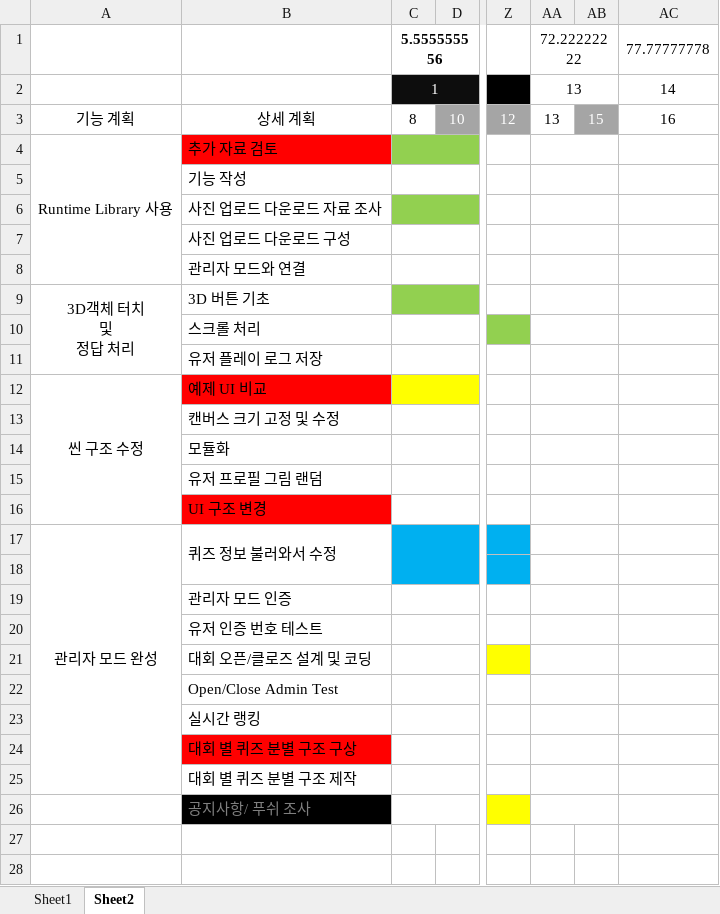
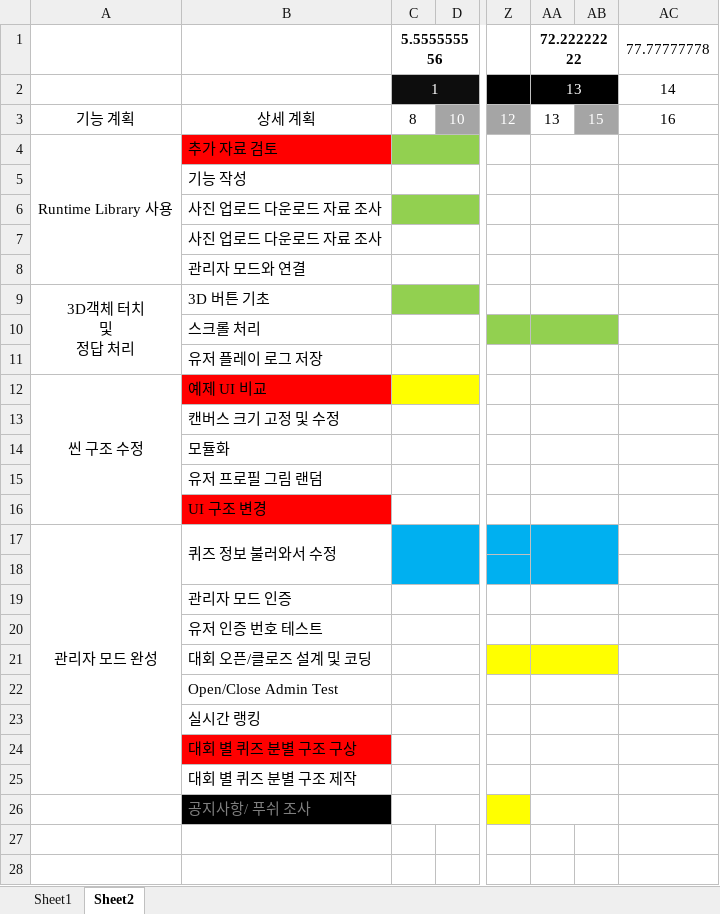
Before and after one commit to teamskh/REPORT, an Excel workbook: FindTreasure 일정표.xlsx, sheet Sheet2, drawn as a sheet; only a part is shown, gaps mark what is left out; values as stored, in another font and other column widths than the file's, no borders; the diff names each change by its address in the sheet, - before the commit and + after, or states it on an @@ line.

Commit message:
Update FindTreasure 일정표.xlsx

```diff
--- a/FindTreasure 일정표.xlsx (sheet Sheet2)
+++ b/FindTreasure 일정표.xlsx (sheet Sheet2)
-AA1 bold: off
+AA1 bold: on
-AA2:AB2 fill: none
+AA2:AB2 fill: #000000
-AA2 text colour: black
+AA2 text colour: #FFFFFF
-B7: 사진 업로드 다운로드 구성
+B7: 사진 업로드 다운로드 자료 조사
-AA10:AB10 fill: none
+AA10:AB10 fill: #92D050
-AA17:AB18 fill: none
+AA17:AB18 fill: #00B0F0
-AA17:AB17 merged
+AA17:AB18 merged
-AA18:AB18 merged
-AA21:AB21 fill: none
+AA21:AB21 fill: #FFFF00
```
Also changed, not shown: sheet Sheet1.
